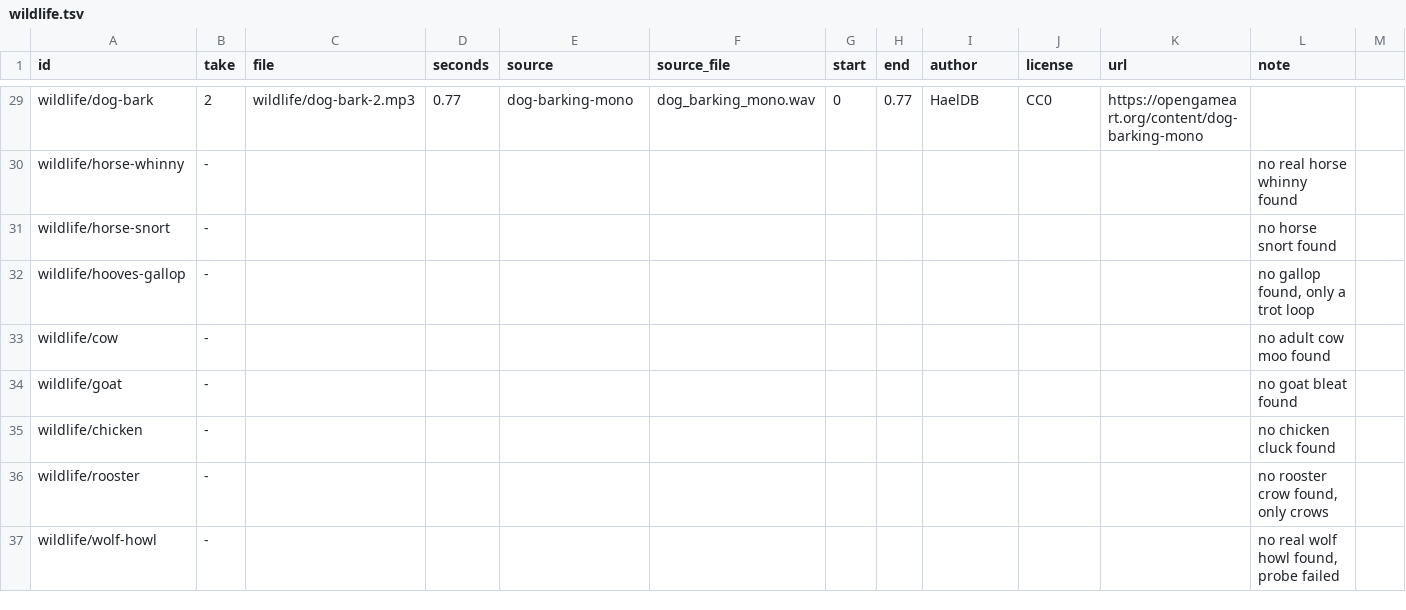
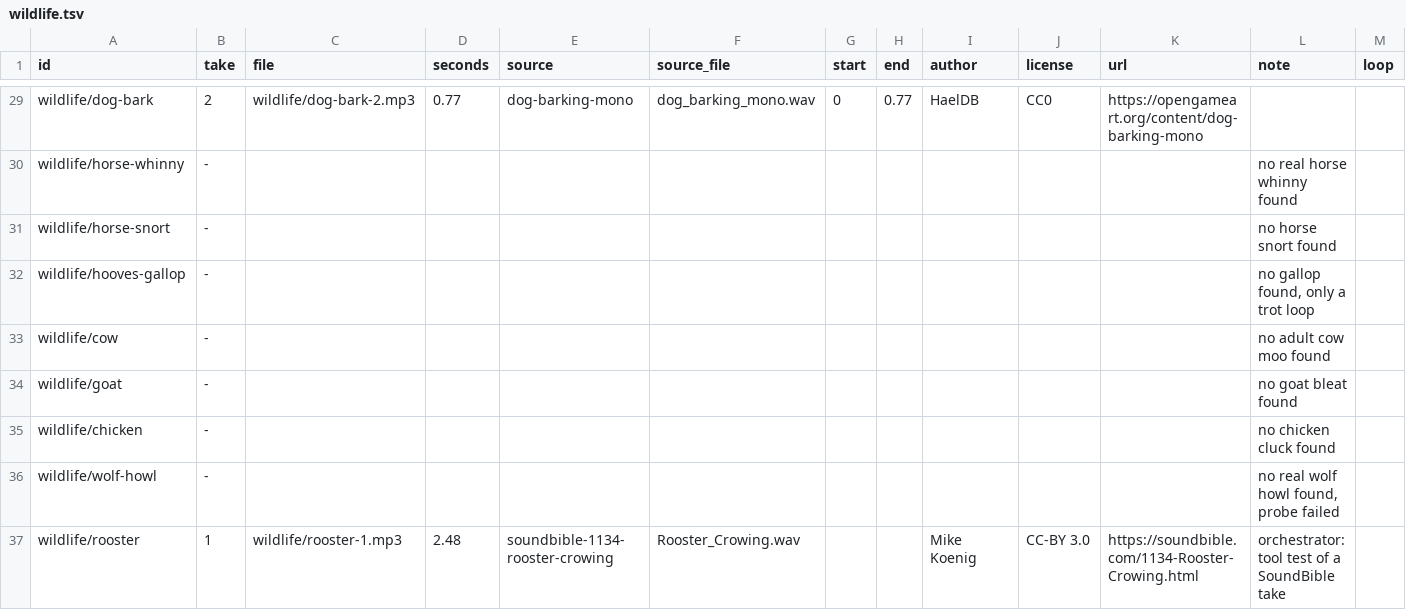
Before and after one commit to bodangren/advantage-forge, a TSV file: audio/manifest/wildlife.tsv, drawn as a sheet; only a part is shown, gaps mark what is left out; removed rows and columns are numbered as before the commit, all else as after; the diff names each change by its address in the sheet, - before the commit and + after, or states it on an @@ line.

```diff
--- a/audio/manifest/wildlife.tsv
+++ b/audio/manifest/wildlife.tsv
-M1: (empty)
+M1: loop
-row 36: wildlife/rooster | - |  |  |  |  |  |  |  |  |  | no rooster crow found, only crows
+row 37: wildlife/rooster | 1 | wildlife/rooster-1.mp3 | 2.48 | soundbible-1134-rooster-crowing | Rooster_Crowing.wav |  |  | Mike Koenig | CC-BY 3.0 | https://soundbible.com/1134-Rooster-Crowing.html | orchestrator: tool test of a SoundBible take
```
Also changed, not shown: 14 other files.
